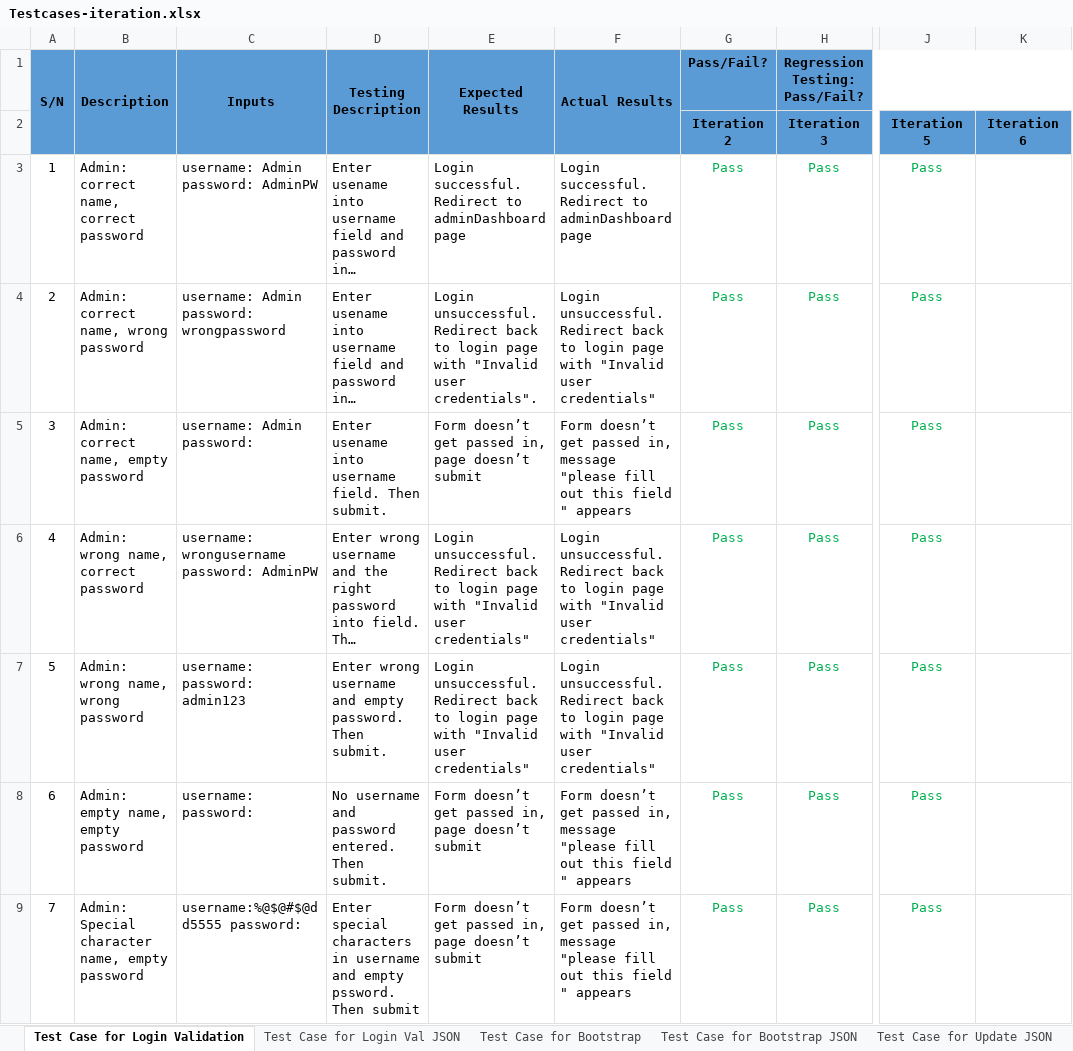
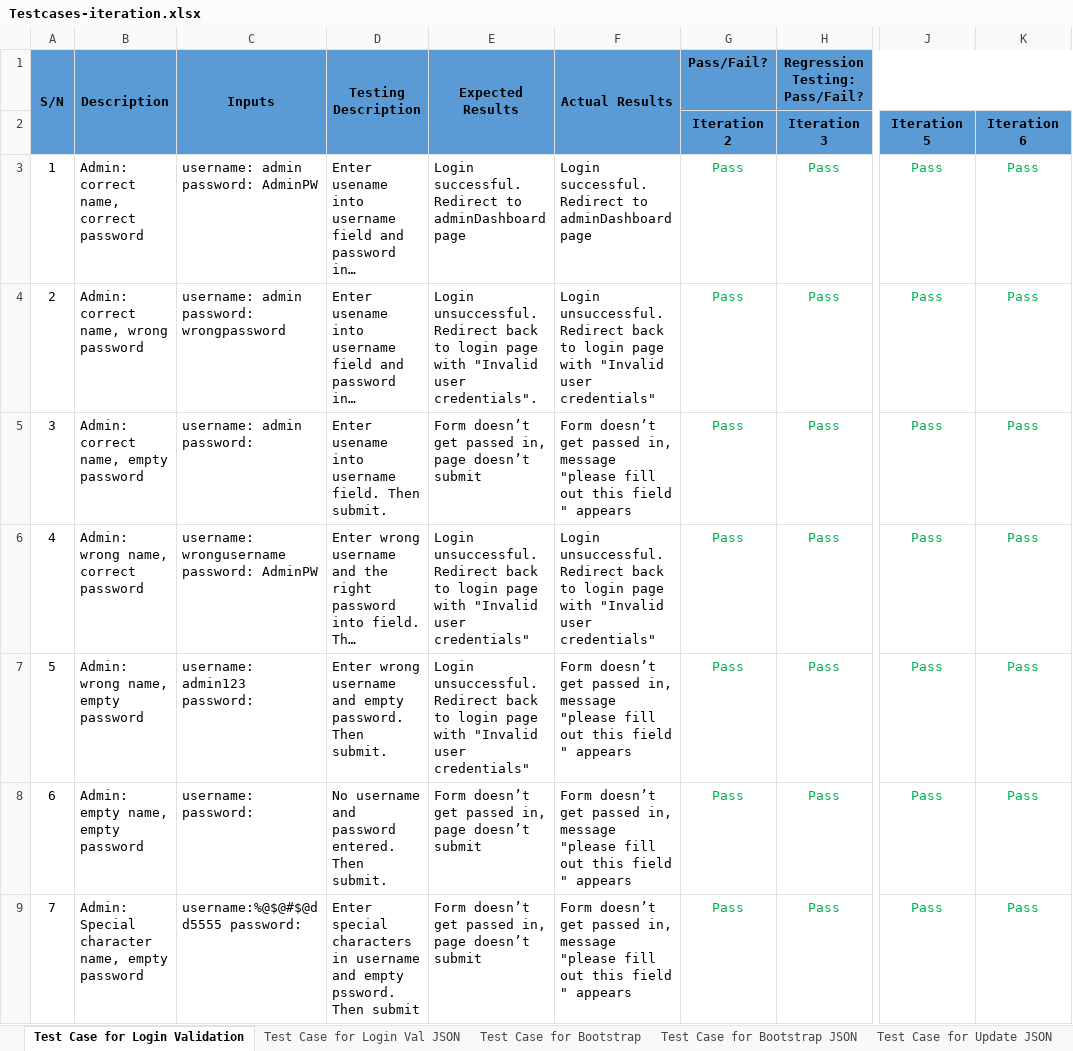
Before and after one commit to shreyasparbat/Location-Analytics-Project, an Excel workbook: testing/Testcases-iteration.xlsx, sheet Test Case for Login Validation, drawn as a sheet; only a part is shown, gaps mark what is left out; long unchanged cells end in …; values as stored, in another font and other column widths than the file's, no borders; ↵ is a line break in a cell; the diff covers the shown part only; the diff names each change by its address in the sheet, - before the commit and + after, or states it on an @@ line.

```diff
--- a/testing/Testcases-iteration.xlsx (sheet Test Case for Login Validation)
+++ b/testing/Testcases-iteration.xlsx (sheet Test Case for Login Validation)
-C3 (Inputs): username: Admin ↵ password: AdminPW
+C3 (Inputs): username: admin ↵ password: AdminPW
-K3:K9: (empty)
+K3:K9: Pass
-C4 (Inputs): username: Admin ↵ password: wrongpassword
+C4 (Inputs): username: admin ↵ password: wrongpassword
-C5 (Inputs): username: Admin ↵ password:
+C5 (Inputs): username: admin ↵ password:
-B7 (Description): Admin: wrong name, wrong password
+B7 (Description): Admin: wrong name, empty password
-C7 (Inputs): username: password: admin123
+C7 (Inputs): username: admin123 password:
-F7 (Actual Results): Login unsuccessful. Redirect back to login page with "Invalid user credentials"
+F7 (Actual Results): Form doesn’t get passed in, message "please fill out this field " appears
```
Also changed, not shown: 3 added rows and 28 edited cells elsewhere in this sheet, sheet Test Case for AGD, sheet Test Case for AGD JSON, sheet Test Case for Bootstrap, sheet Test Case for Student bd JSON, sheet Test Case for HeatMap, sheet Test Case for TopKPopularP, 10 more sheets, metrics/bm.xlsx, metrics/tm.xlsx.
